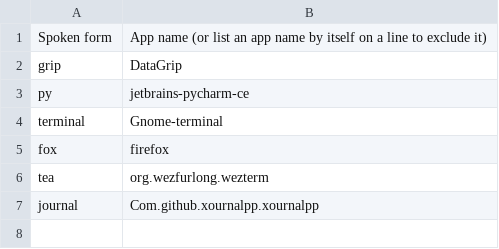
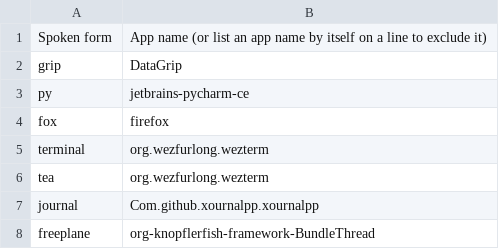
Before and after one commit to imochoa/community, a CSV file: core/app_switcher/app_name_overrides.linux.csv, drawn as a sheet.

Commit message:
added freeplane

```diff
--- a/core/app_switcher/app_name_overrides.linux.csv
+++ b/core/app_switcher/app_name_overrides.linux.csv
@@ -3,5 +3,6 @@ grip, DataGrip
 py, jetbrains-pycharm-ce
-terminal, Gnome-terminal
 fox, firefox
+terminal, org.wezfurlong.wezterm
 tea, org.wezfurlong.wezterm
 journal, Com.github.xournalpp.xournalpp
+freeplane, org-knopflerfish-framework-BundleThread
```
